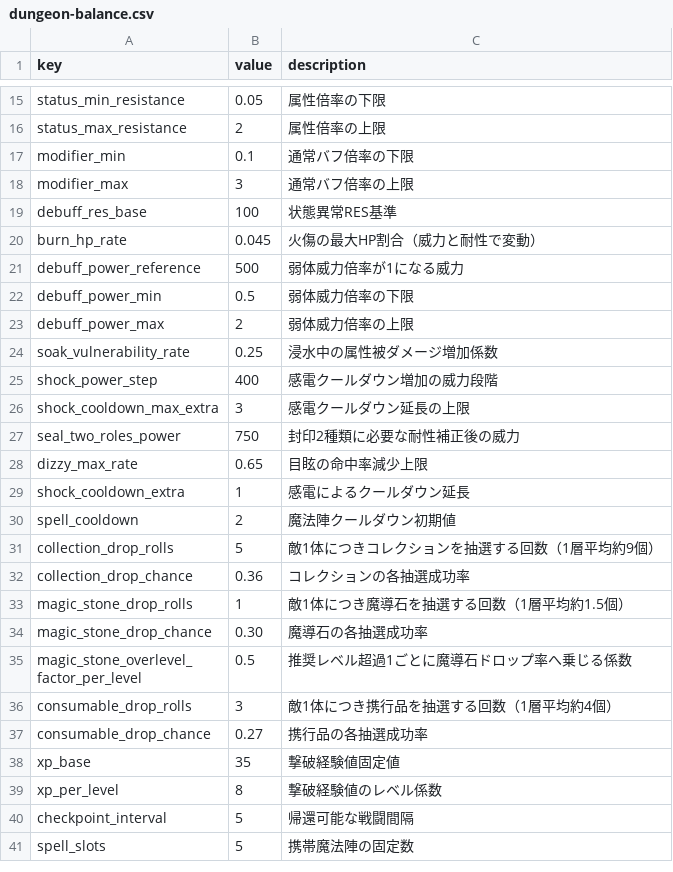
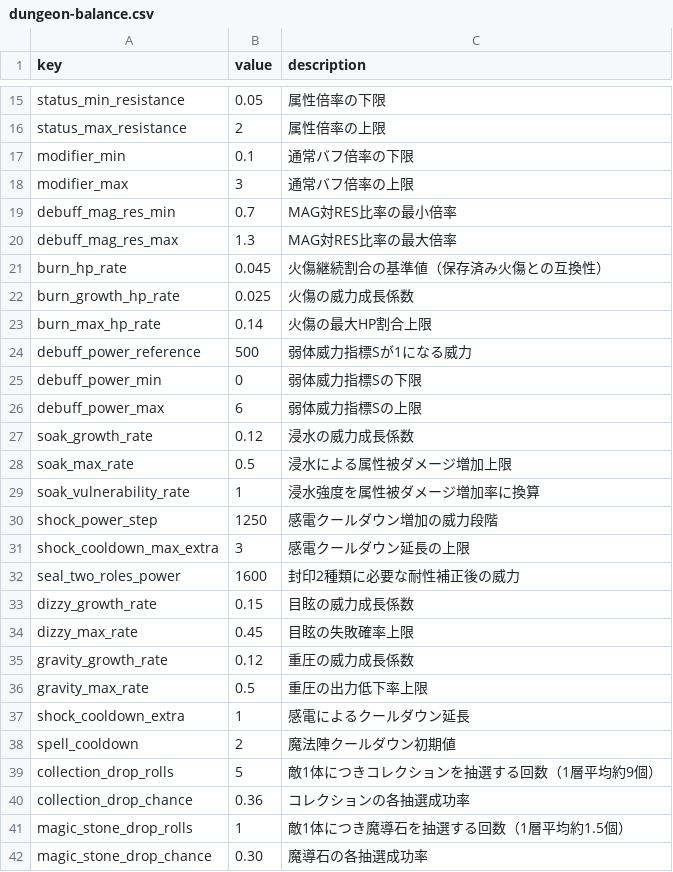
Before and after one commit to Katsuya100/magia-fantasy-larp-tool, a CSV file: assets/data/dungeon-balance.csv, drawn as a sheet; only a part is shown, gaps mark what is left out; the shorter side is filled out with more unchanged rows.

Commit message:
Port verified debuff rebalance on current main: assets/data/dungeon-balance.csv

```diff
--- a/assets/data/dungeon-balance.csv
+++ b/assets/data/dungeon-balance.csv
@@ -18,12 +18,20 @@ modifier_min,0.1,通常バフ倍率の下限
 modifier_max,3,通常バフ倍率の上限
-debuff_res_base,100,状態異常RES基準
-burn_hp_rate,0.045,火傷の最大HP割合（威力と耐性で変動）
-debuff_power_reference,500,弱体威力倍率が1になる威力
-debuff_power_min,0.5,弱体威力倍率の下限
-debuff_power_max,2,弱体威力倍率の上限
-soak_vulnerability_rate,0.25,浸水中の属性被ダメージ増加係数
-shock_power_step,400,感電クールダウン増加の威力段階
+debuff_mag_res_min,0.7,MAG対RES比率の最小倍率
+debuff_mag_res_max,1.3,MAG対RES比率の最大倍率
+burn_hp_rate,0.045,火傷継続割合の基準値（保存済み火傷との互換性）
+burn_growth_hp_rate,0.025,火傷の威力成長係数
+burn_max_hp_rate,0.14,火傷の最大HP割合上限
+debuff_power_reference,500,弱体威力指標Sが1になる威力
+debuff_power_min,0,弱体威力指標Sの下限
+debuff_power_max,6,弱体威力指標Sの上限
+soak_growth_rate,0.12,浸水の威力成長係数
+soak_max_rate,0.5,浸水による属性被ダメージ増加上限
+soak_vulnerability_rate,1,浸水強度を属性被ダメージ増加率に換算
+shock_power_step,1250,感電クールダウン増加の威力段階
 shock_cooldown_max_extra,3,感電クールダウン延長の上限
-seal_two_roles_power,750,封印2種類に必要な耐性補正後の威力
-dizzy_max_rate,0.65,目眩の命中率減少上限
+seal_two_roles_power,1600,封印2種類に必要な耐性補正後の威力
+dizzy_growth_rate,0.15,目眩の威力成長係数
+dizzy_max_rate,0.45,目眩の失敗確率上限
+gravity_growth_rate,0.12,重圧の威力成長係数
+gravity_max_rate,0.5,重圧の出力低下率上限
 shock_cooldown_extra,1,感電によるクールダウン延長
```
